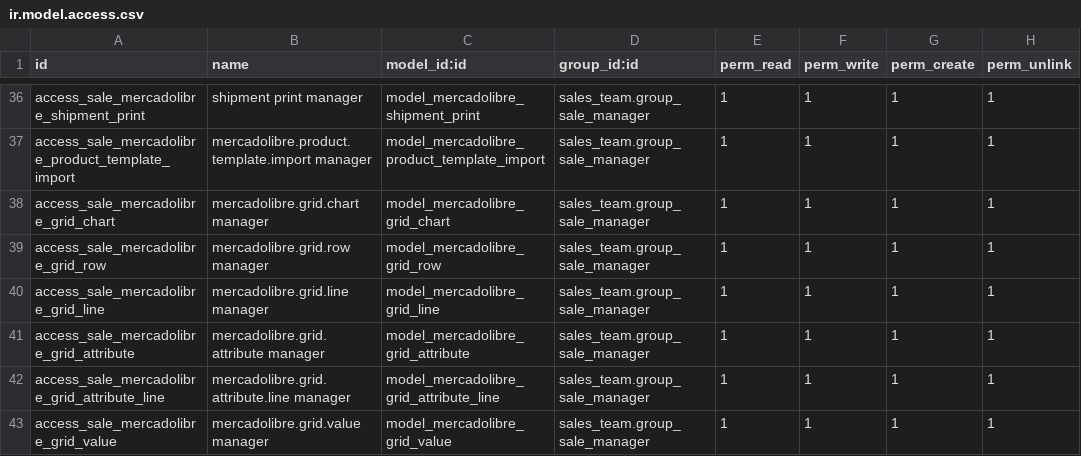
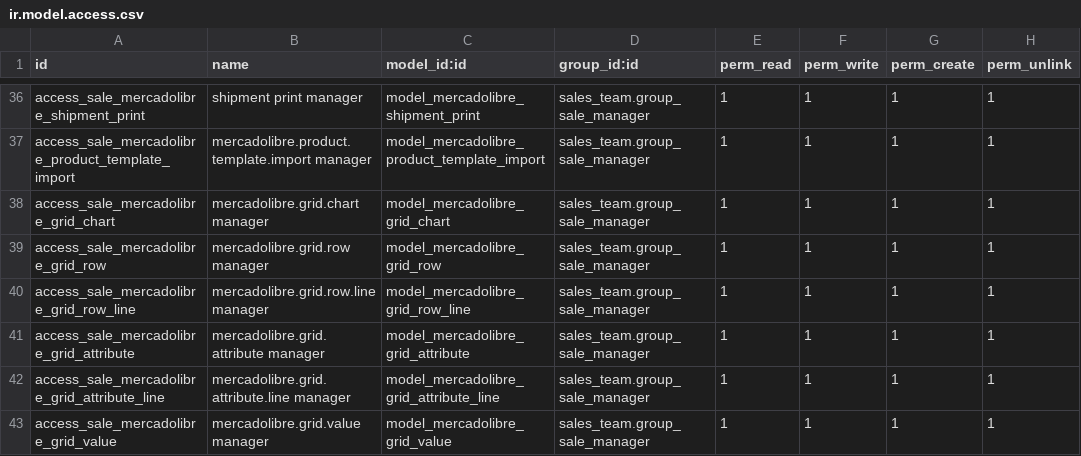
Before and after one commit to ctmil/meli_oerp, a CSV file: security/ir.model.access.csv, drawn as a sheet; only a part is shown, gaps mark what is left out.

Commit message:
Upgraded added logic for guia de talles

```diff
--- a/security/ir.model.access.csv
+++ b/security/ir.model.access.csv
@@ -39,3 +39,3 @@ access_sale_mercadolibre_grid_chart,mercadolibre.grid.chart manager,model_mercad
 access_sale_mercadolibre_grid_row,mercadolibre.grid.row manager,model_mercadolibre_grid_row,sales_team.group_sale_manager,1,1,1,1
-access_sale_mercadolibre_grid_line,mercadolibre.grid.line manager,model_mercadolibre_grid_line,sales_team.group_sale_manager,1,1,1,1
+access_sale_mercadolibre_grid_row_line,mercadolibre.grid.row.line manager,model_mercadolibre_grid_row_line,sales_team.group_sale_manager,1,1,1,1
 access_sale_mercadolibre_grid_attribute,mercadolibre.grid.attribute manager,model_mercadolibre_grid_attribute,sales_team.group_sale_manager,1,1,1,1
```
